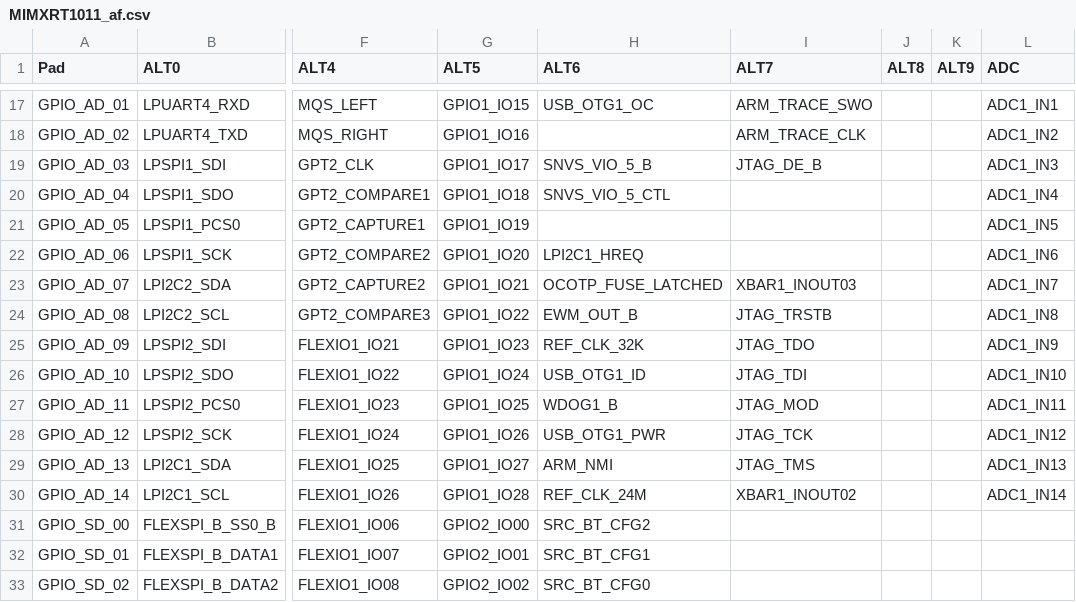
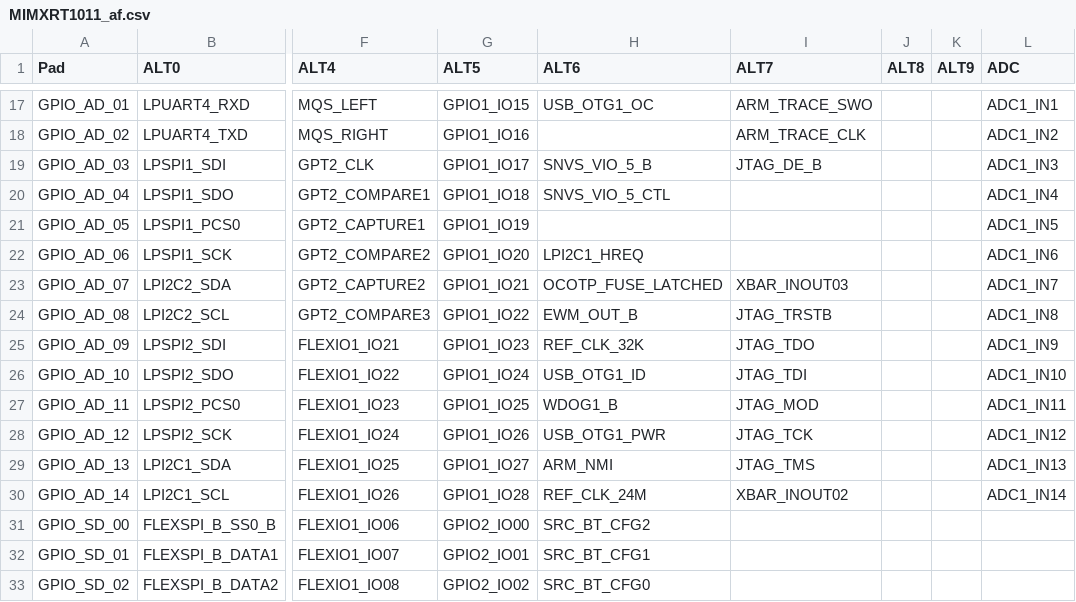
Before and after one commit to ExoCore-Kernel/ExoCore-Kernel, a CSV file: ports/mimxrt/boards/MIMXRT1011_af.csv, drawn as a sheet; only a part is shown, gaps mark what is left out; the diff names each change by its address in the sheet, - before the commit and + after, or states it on an @@ line.

```diff
--- a/ports/mimxrt/boards/MIMXRT1011_af.csv
+++ b/ports/mimxrt/boards/MIMXRT1011_af.csv
-I23 (ALT7): XBAR1_INOUT03
+I23 (ALT7): XBAR_INOUT03
-I30 (ALT7): XBAR1_INOUT02
+I30 (ALT7): XBAR_INOUT02
```
Also changed, not shown: ports/mimxrt/boards/MIMXRT1015_EVK/pins.csv, 19 other files.
